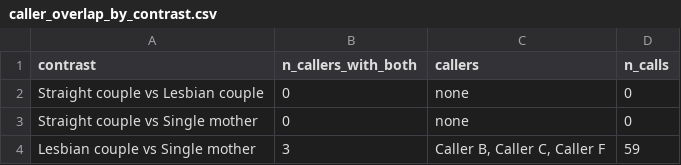
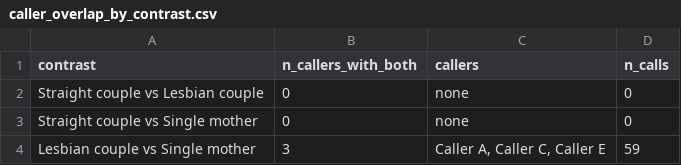
Before and after one commit to mufflyt/LABUBU, a CSV file: mysterycall_outputs/caller_overlap_by_contrast.csv, drawn as a sheet.

```diff
--- a/mysterycall_outputs/caller_overlap_by_contrast.csv
+++ b/mysterycall_outputs/caller_overlap_by_contrast.csv
@@ -3,2 +3,2 @@
 "Straight couple vs Single mother",0,"none",0
-"Lesbian couple vs Single mother",3,"Caller B, Caller C, Caller F",59
+"Lesbian couple vs Single mother",3,"Caller A, Caller C, Caller E",59
```
Also changed, not shown: mysterycall_outputs/caller_rates.csv, mysterycall_outputs/estimands.csv, 28 other files.
